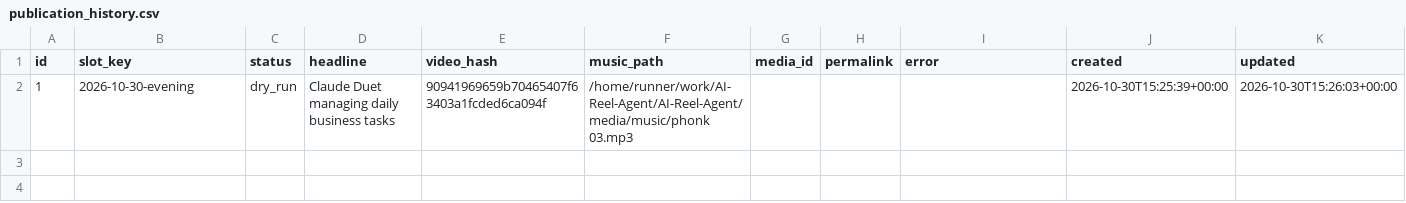
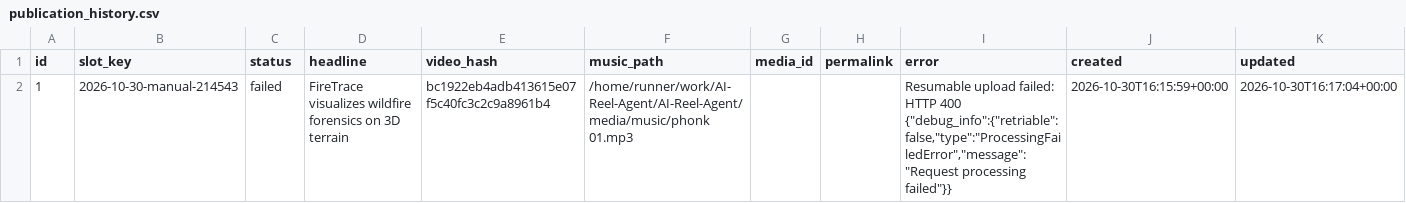
Before and after one commit to harshwardhansharma7005-crypto/AI-Reel-Agent, a CSV file: history/publication_history.csv, drawn as a sheet.

Commit message:
Update publication history [skip ci]

```diff
--- a/history/publication_history.csv
+++ b/history/publication_history.csv
@@ -1,2 +1,2 @@
 id,slot_key,status,headline,video_hash,music_path,media_id,permalink,error,created,updated
-1,2026-10-30-evening,dry_run,Claude Duet managing daily business tasks,90941969659b70465407f63403a1fcded6ca094f,/home/runner/work/AI-Reel-Agent/AI-Reel-Agent/media/music/phonk 03.mp3,,,,2026-10-30T15:25:39+00:00,2026-10-30T15:26:03+00:00
+1,2026-10-30-manual-214543,failed,FireTrace visualizes wildfire forensics on 3D terrain,bc1922eb4adb413615e07f5c40fc3c2c9a8961b4,/home/runner/work/AI-Reel-Agent/AI-Reel-Agent/media/music/phonk 01.mp3,,,"Resumable upload failed: HTTP 400 {""debug_info"":{""retriable"":false,""type"":""ProcessingFailedError"",""message"":""Request processing failed""}}",2026-10-30T16:15:59+00:00,2026-10-30T16:17:04+00:00
```
